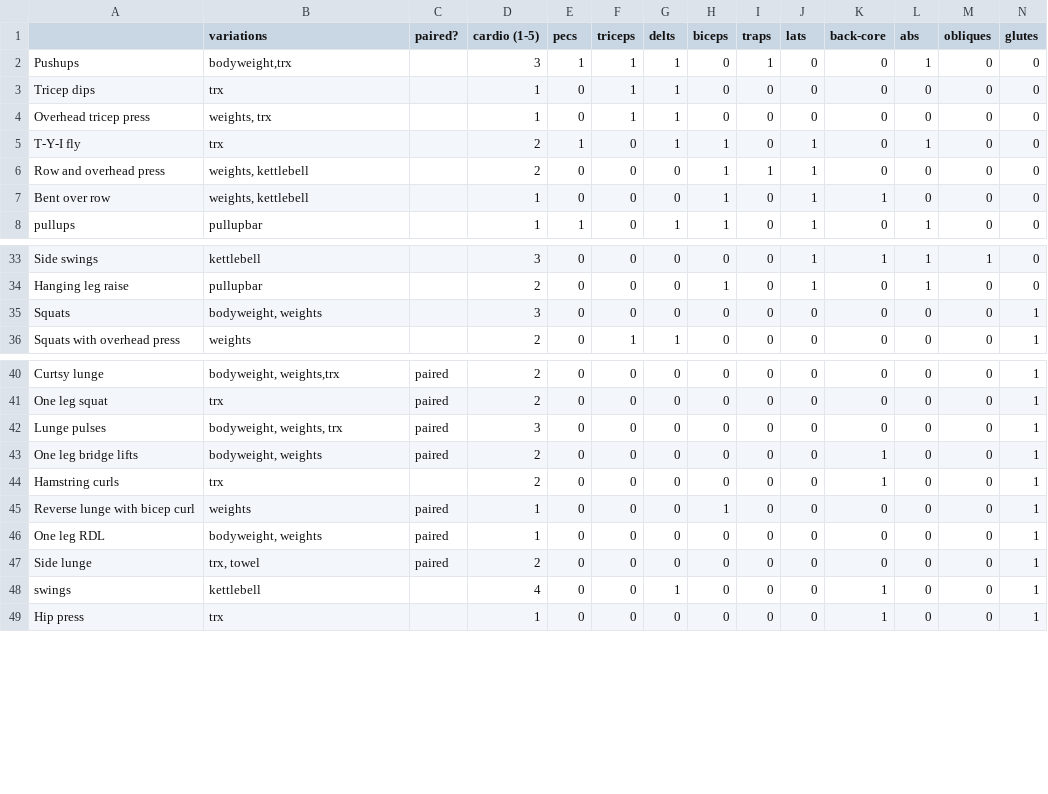
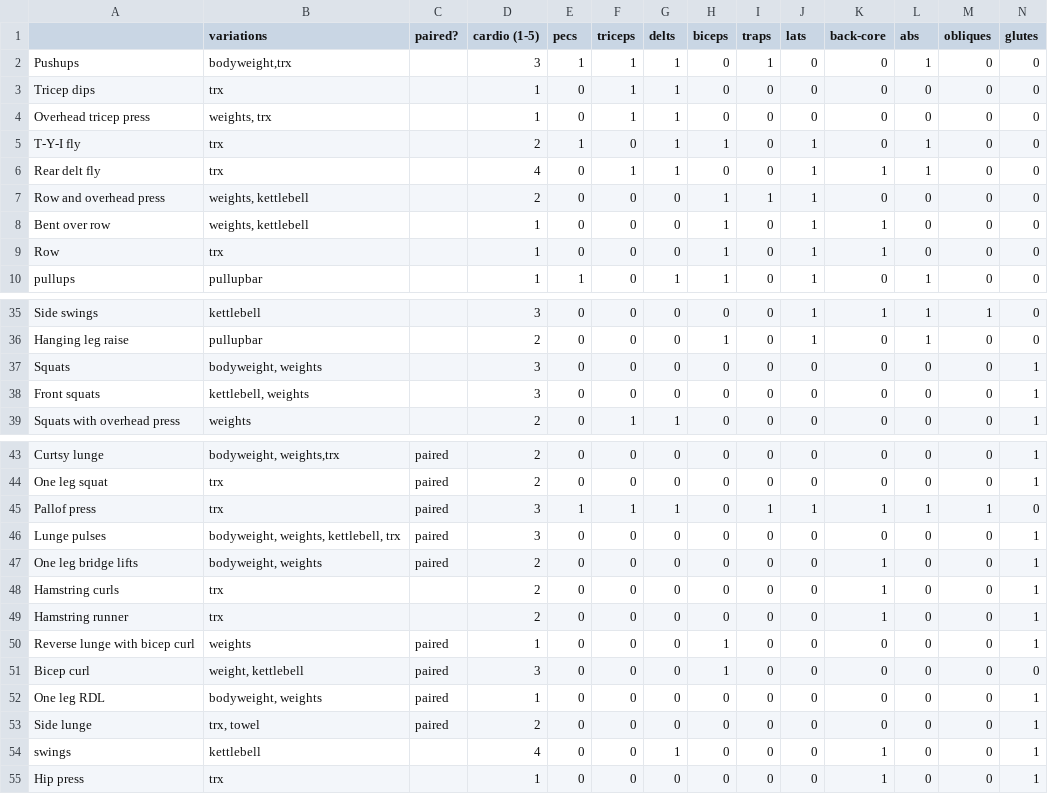
Before and after one commit to henrypinkard/XRcise, a CSV file: exercises.csv, drawn as a sheet; only a part is shown, gaps mark what is left out; addresses are those after the commit; rows hold the shown columns only; the diff names each change by its address in the sheet, - before the commit and + after, or states it on an @@ line.

```diff
--- a/exercises.csv
+++ b/exercises.csv
+row 6: Rear delt fly | trx |  | 4 | 0 | 1 | 1 | 0 | 0 | 1 | 1 | 1 | 0 | 0
+row 9: Row | trx |  | 1 | 0 | 0 | 0 | 1 | 0 | 1 | 1 | 0 | 0 | 0
+row 38: Front squats | kettlebell, weights |  | 3 | 0 | 0 | 0 | 0 | 0 | 0 | 0 | 0 | 0 | 1
+row 45: Pallof press | trx | paired | 3 | 1 | 1 | 1 | 0 | 1 | 1 | 1 | 1 | 1 | 0
-B46 (variations): bodyweight, weights, trx
+B46 (variations): bodyweight, weights, kettlebell, trx
+row 49: Hamstring runner | trx |  | 2 | 0 | 0 | 0 | 0 | 0 | 0 | 1 | 0 | 0 | 1
+row 51: Bicep curl | weight, kettlebell | paired | 3 | 0 | 0 | 0 | 1 | 0 | 0 | 0 | 0 | 0 | 0
```
Also changed, not shown: 4 other files.
